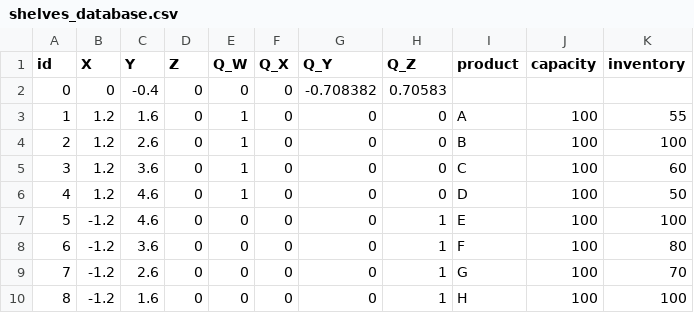
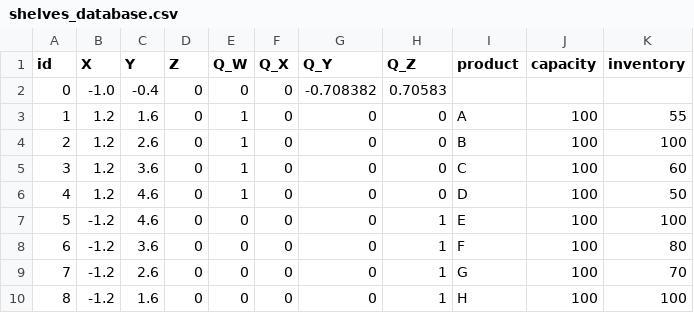
Before and after one commit to HBRS-SDP/ws24-multi-robot-task-distribution, a CSV file: src/shared_memory/shared_memory_node/databases/shelves_database.csv, drawn as a sheet.

```diff
--- a/src/shared_memory/shared_memory_node/databases/shelves_database.csv
+++ b/src/shared_memory/shared_memory_node/databases/shelves_database.csv
@@ -1,3 +1,3 @@
 id,X,Y,Z,Q_W,Q_X,Q_Y,Q_Z,product,capacity,inventory
-0,0,-0.4,0,0,0,-0.708382,0.70583
+0,-1.0,-0.4,0,0,0,-0.708382,0.70583
 1,1.2,1.6,0,1,0,0,0,A,100,55
```
Also changed, not shown: 1 other file.
